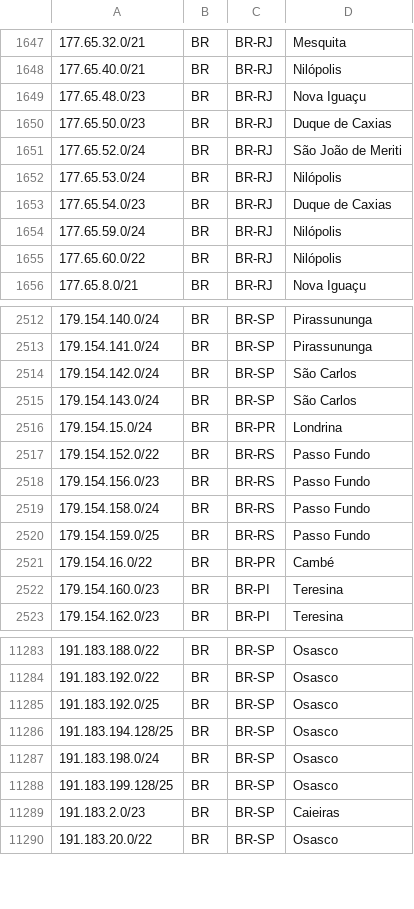
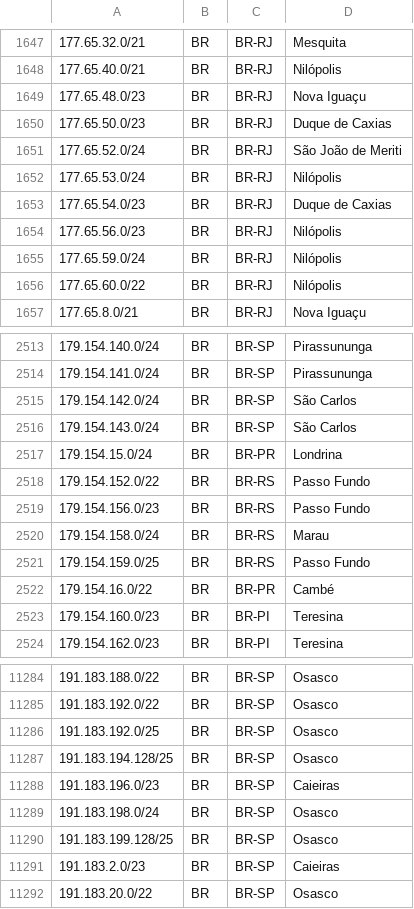
Before and after one commit to rtanajura/geofeed, a CSV file: geofeed.csv, drawn as a sheet; only a part is shown, gaps mark what is left out.

Commit message:
Update IPv4 Address 20240806

```diff
--- a/geofeed.csv
+++ b/geofeed.csv
@@ -1653,2 +1653,3 @@
 177.65.54.0/23,BR,BR-RJ,Duque de Caxias,
+177.65.56.0/23,BR,BR-RJ,Nilópolis,
 177.65.59.0/24,BR,BR-RJ,Nilópolis,
@@ -2518,3 +2519,3 @@
 179.154.156.0/23,BR,BR-RS,Passo Fundo,
-179.154.158.0/24,BR,BR-RS,Passo Fundo,
+179.154.158.0/24,BR,BR-RS,Marau,
 179.154.159.0/25,BR,BR-RS,Passo Fundo,
@@ -11286,2 +11287,3 @@
 191.183.194.128/25,BR,BR-SP,Osasco,
+191.183.196.0/23,BR,BR-SP,Caieiras,
 191.183.198.0/24,BR,BR-SP,Osasco,
```
